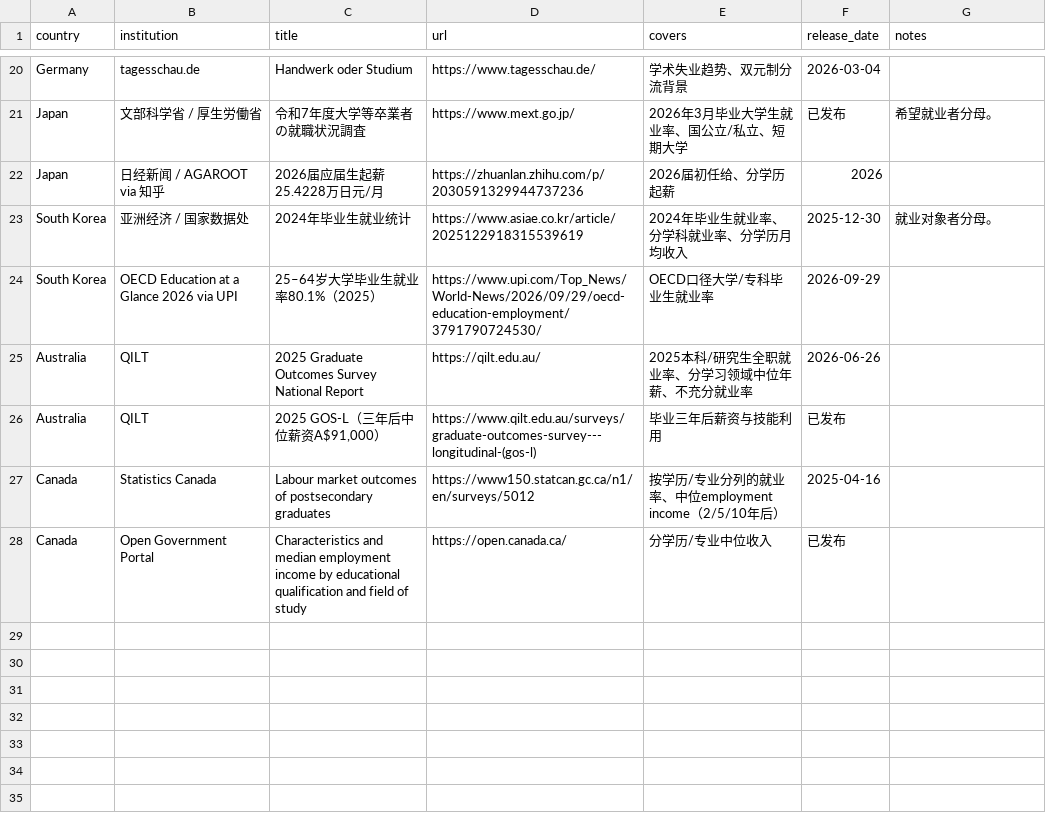
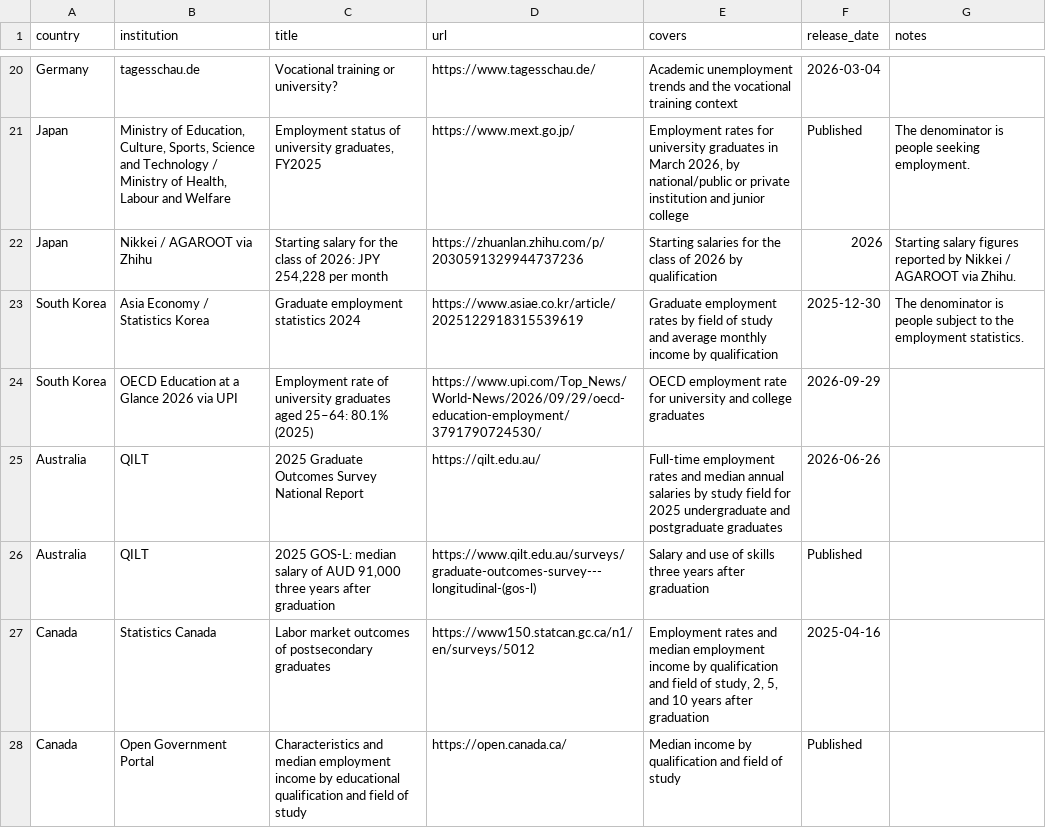
Before and after one commit to Sleepy-Tianhao/SDC_Hackathon_418-I-m-a-Teapot_Submission, a CSV file: src/backend/data/08_source_urls.csv, drawn as a sheet; only a part is shown, gaps mark what is left out; removed rows and columns are numbered as before the commit, all else as after; the diff covers the shown part only; the diff names each change by its address in the sheet, - before the commit and + after, or states it on an @@ line.

```diff
--- a/src/backend/data/08_source_urls.csv
+++ b/src/backend/data/08_source_urls.csv
-C20 (title): Handwerk oder Studium
+C20 (title): Vocational training or university?
-E20 (covers): 学术失业趋势、双元制分流背景
+E20 (covers): Academic unemployment trends and the vocational training context
-row 21: Japan | 文部科学省 / 厚生労働省 | 令和7年度大学等卒業者の就職状況調査 | https://www.mext.go.jp/ | 2026年3月毕业大学生就业率、国公立/私立、短期大学 | 已发布 | 希望就业者分母。
-row 22: Japan | 日经新闻 / AGAROOT via 知乎 | 2026届应届生起薪25.4228万日元/月 | https://zhuanlan.zhihu.com/p/2030591329944737236 | 2026届初任给、分学历起薪 | 2026
-row 23: South Korea | 亚洲经济 / 国家数据处 | 2024年毕业生就业统计 | https://www.asiae.co.kr/article/2025122918315539619 | 2024年毕业生就业率、分学科就业率、分学历月均收入 | 2025-12-30 | 就业对象者分母。
+row 21: Japan | Ministry of Education, Culture, Sports, Science and Technology / Ministry of Health, Labour and Welfare | Employment status of university graduates, FY2025 | https://www.mext.go.jp/ | Employment rates for university graduates in March 2026, by national/public or private institution and junior college | Published | The denominator is people seeking employment.
+row 22: Japan | Nikkei / AGAROOT via Zhihu | Starting salary for the class of 2026: JPY 254,228 per month | https://zhuanlan.zhihu.com/p/2030591329944737236 | Starting salaries for the class of 2026 by qualification | 2026 | Starting salary figures reported by Nikkei / AGAROOT via Zhihu.
+row 23: South Korea | Asia Economy / Statistics Korea | Graduate employment statistics 2024 | https://www.asiae.co.kr/article/2025122918315539619 | Graduate employment rates by field of study and average monthly income by qualification | 2025-12-30 | The denominator is people subject to the employment statistics.
-C24 (title): 25–64岁大学毕业生就业率80.1%（2025）
+C24 (title): Employment rate of university graduates aged 25–64: 80.1% (2025)
-E24 (covers): OECD口径大学/专科毕业生就业率
+E24 (covers): OECD employment rate for university and college graduates
-E25 (covers): 2025本科/研究生全职就业率、分学习领域中位年薪、不充分就业率
+E25 (covers): Full-time employment rates and median annual salaries by study field for 2025 undergraduate and postgraduate graduates
-C26 (title): 2025 GOS-L（三年后中位薪资A$91,000）
+C26 (title): 2025 GOS-L: median salary of AUD 91,000 three years after graduation
-E26 (covers): 毕业三年后薪资与技能利用
+E26 (covers): Salary and use of skills three years after graduation
-F26 (release_date): 已发布
+F26 (release_date): Published
-C27 (title): Labour market outcomes…
+C27 (title): Labor market outcomes…
-E27 (covers): 按学历/专业分列的就业率、中位employment income（2/5/10年后）
+E27 (covers): Employment rates and median employment income by qualification and field of study, 2, 5, and 10 years after graduation
-E28 (covers): 分学历/专业中位收入
+E28 (covers): Median income by qualification and field of study
-F28 (release_date): 已发布
+F28 (release_date): Published
```
Also changed, not shown: 1 added row, 1 removed row and 39 edited cells elsewhere in this file, 1 other file.
